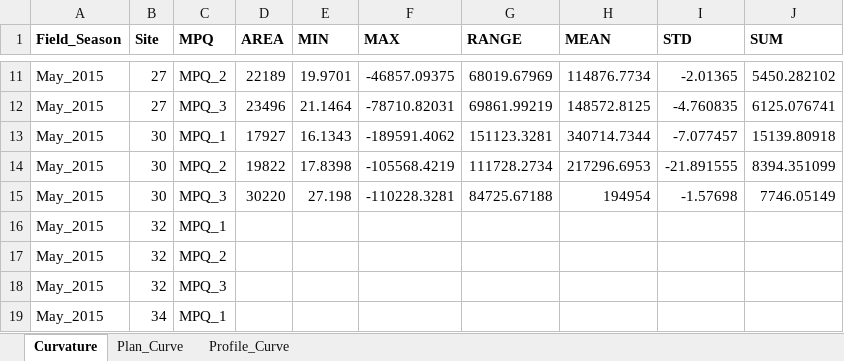
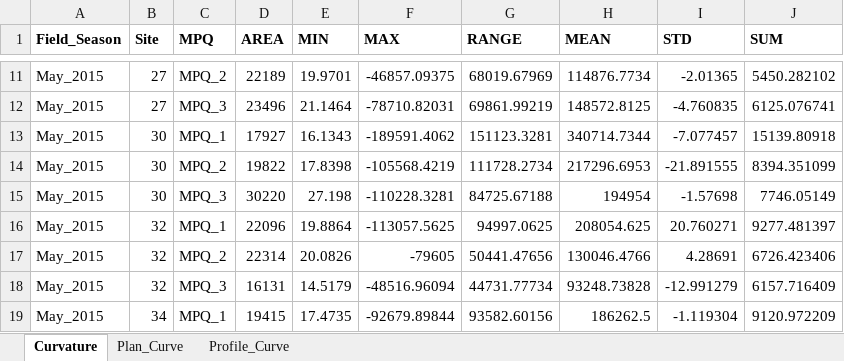
Before and after one commit to johnhrburns/kiritimati_3D_Mosaic, an Excel workbook: data/GIS_MPQ_Analysis_3cm_Curvature.xlsx, sheet Curvature, drawn as a sheet; only a part is shown, gaps mark what is left out; values as stored, in another font and other column widths than the file's, no borders; the diff covers the shown part only; the diff names each change by its address in the sheet, - before the commit and + after, or states it on an @@ line.

Commit message:
Finished 3cm curvature analysis for 2015

```diff
--- a/data/GIS_MPQ_Analysis_3cm_Curvature.xlsx (sheet Curvature)
+++ b/data/GIS_MPQ_Analysis_3cm_Curvature.xlsx (sheet Curvature)
-D16 (AREA): (empty)
+D16 (AREA): 22096
-E16 (MIN): (empty)
+E16 (MIN): 19.8864
-F16 (MAX): (empty)
+F16 (MAX): -113057.5625
-G16 (RANGE): (empty)
+G16 (RANGE): 94997.0625
-H16 (MEAN): (empty)
+H16 (MEAN): 208054.625
-I16 (STD): (empty)
+I16 (STD): 20.760271
-J16 (SUM): (empty)
+J16 (SUM): 9277.481397
-D17 (AREA): (empty)
+D17 (AREA): 22314
-E17 (MIN): (empty)
+E17 (MIN): 20.0826
-F17 (MAX): (empty)
+F17 (MAX): -79605
-G17 (RANGE): (empty)
+G17 (RANGE): 50441.47656
-H17 (MEAN): (empty)
+H17 (MEAN): 130046.4766
-I17 (STD): (empty)
+I17 (STD): 4.28691
-J17 (SUM): (empty)
+J17 (SUM): 6726.423406
-D18 (AREA): (empty)
+D18 (AREA): 16131
-E18 (MIN): (empty)
+E18 (MIN): 14.5179
-F18 (MAX): (empty)
+F18 (MAX): -48516.96094
-G18 (RANGE): (empty)
+G18 (RANGE): 44731.77734
-H18 (MEAN): (empty)
+H18 (MEAN): 93248.73828
-I18 (STD): (empty)
+I18 (STD): -12.991279
-J18 (SUM): (empty)
+J18 (SUM): 6157.716409
-D19 (AREA): (empty)
+D19 (AREA): 19415
-E19 (MIN): (empty)
+E19 (MIN): 17.4735
-F19 (MAX): (empty)
+F19 (MAX): -92679.89844
-G19 (RANGE): (empty)
+G19 (RANGE): 93582.60156
-H19 (MEAN): (empty)
+H19 (MEAN): 186262.5
-I19 (STD): (empty)
+I19 (STD): -1.119304
-J19 (SUM): (empty)
+J19 (SUM): 9120.972209
```
Also changed, not shown: 35 edited cells elsewhere in this sheet, sheet Plan_Curve, sheet Profile_Curve.
